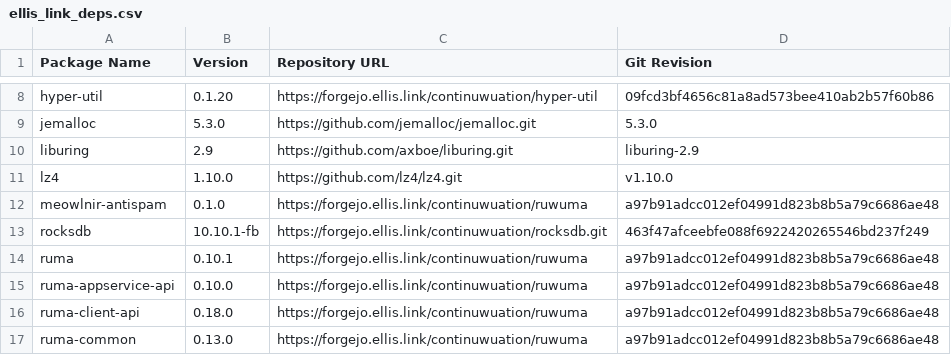
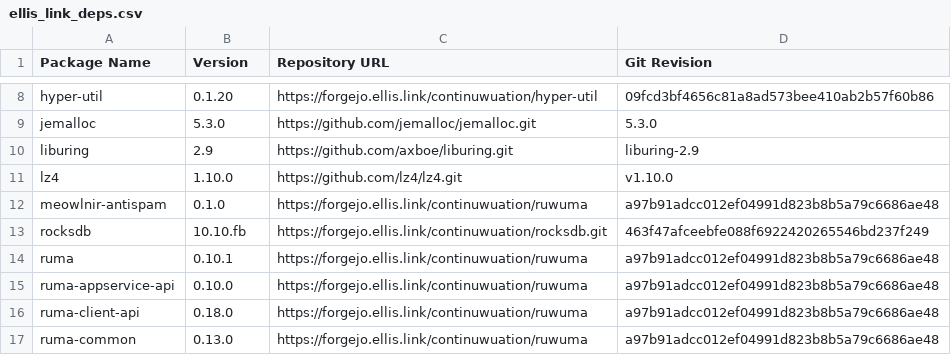
Before and after one commit to gamesguru/continuwuity, a CSV file: .github/ellis_link_deps.csv, drawn as a sheet; only a part is shown, gaps mark what is left out.

```diff
--- a/.github/ellis_link_deps.csv
+++ b/.github/ellis_link_deps.csv
@@ -12,3 +12,3 @@ lz4,1.10.0,https://github.com/lz4/lz4.git,v1.10.0
 meowlnir-antispam,0.1.0,https://forgejo.ellis.link/continuwuation/ruwuma,a97b91adcc012ef04991d823b8b5a79c6686ae48
-rocksdb,10.10.1-fb,https://forgejo.ellis.link/continuwuation/rocksdb.git,463f47afceebfe088f6922420265546bd237f249
+rocksdb,10.10.fb,https://forgejo.ellis.link/continuwuation/rocksdb.git,463f47afceebfe088f6922420265546bd237f249
 ruma,0.10.1,https://forgejo.ellis.link/continuwuation/ruwuma,a97b91adcc012ef04991d823b8b5a79c6686ae48
```
Also changed, not shown: 1 other file.
